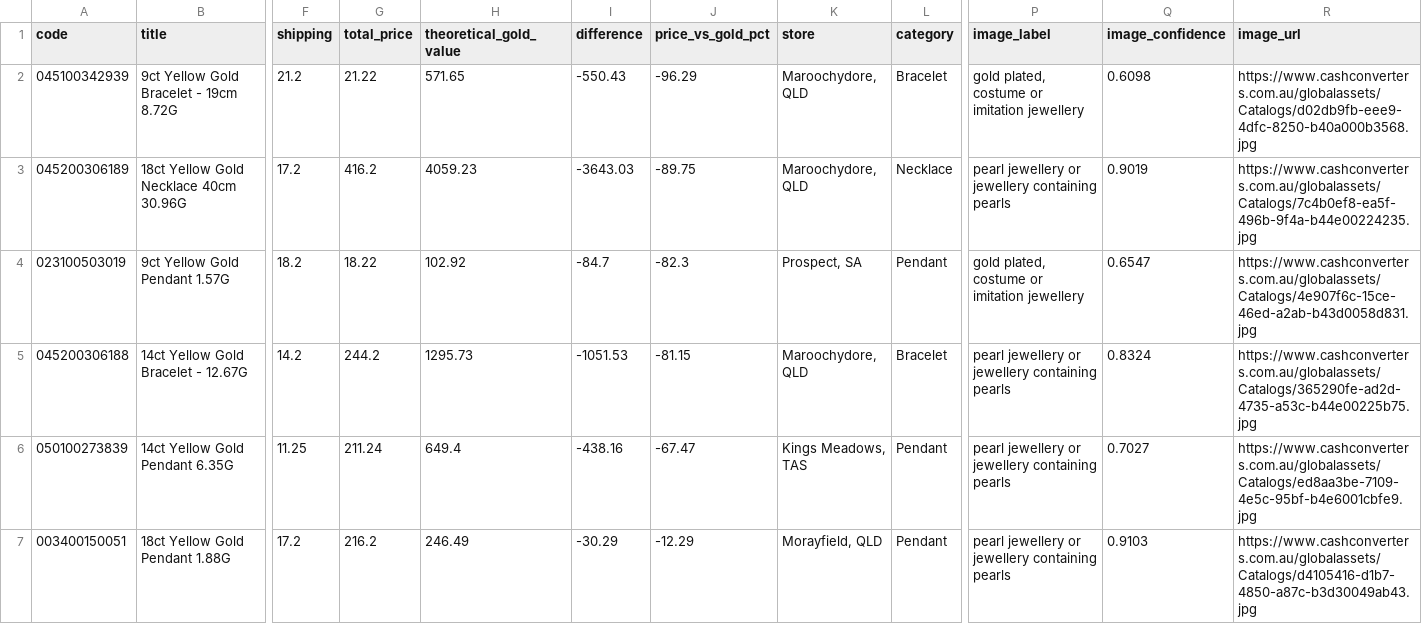
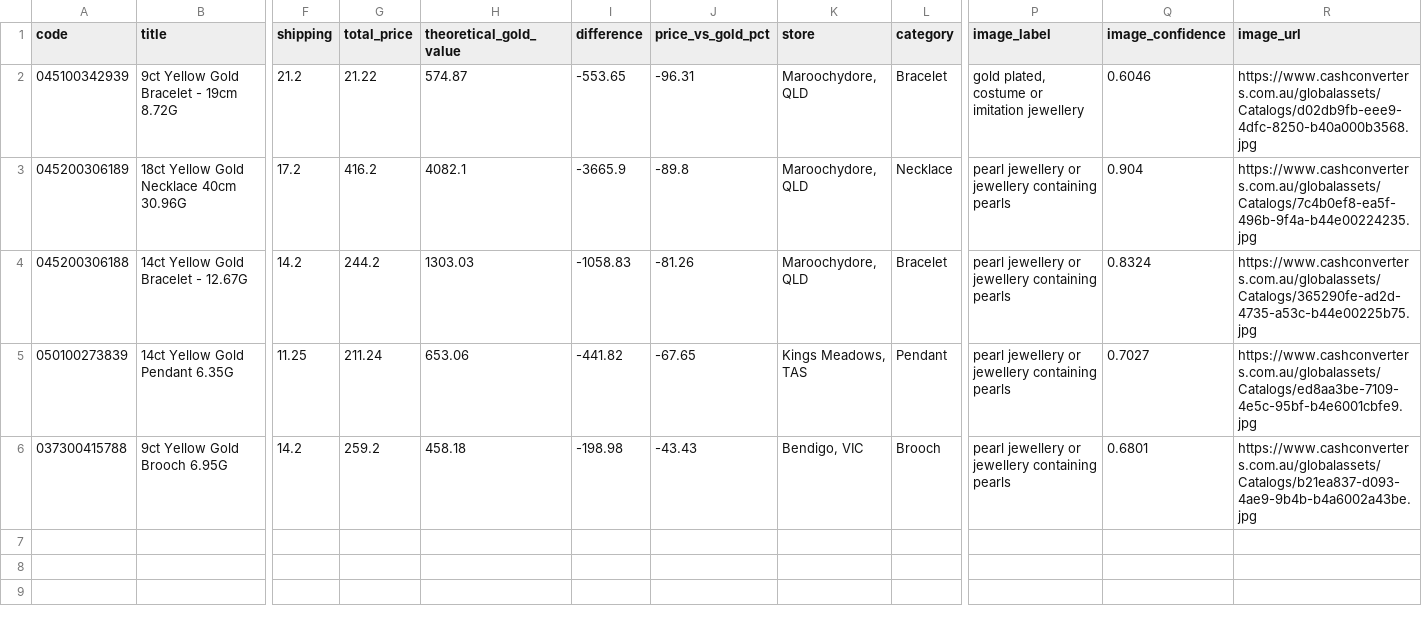
Before and after one commit to tycab03/gold-deal-finder, a CSV file: image_rejected.csv, drawn as a sheet; only a part is shown, gaps mark what is left out; removed rows and columns are numbered as before the commit, all else as after; rows hold the shown columns only; the diff names each change by its address in the sheet, - before the commit and + after, or states it on an @@ line.

```diff
--- a/image_rejected.csv
+++ b/image_rejected.csv
-H2 (theoretical_gold_value): 571.65
+H2 (theoretical_gold_value): 574.87
-I2 (difference): -550.43
+I2 (difference): -553.65
-J2 (price_vs_gold_pct): -96.29
+J2 (price_vs_gold_pct): -96.31
-Q2 (image_confidence): 0.6098
+Q2 (image_confidence): 0.6046
-H3 (theoretical_gold_value): 4059.23
+H3 (theoretical_gold_value): 4082.1
-I3 (difference): -3643.03
+I3 (difference): -3665.9
-J3 (price_vs_gold_pct): -89.75
+J3 (price_vs_gold_pct): -89.8
-Q3 (image_confidence): 0.9019
+Q3 (image_confidence): 0.904
-row 4: 023100503019 | 9ct Yellow Gold Pendant 1.57G | 18.2 | 18.22 | 102.92 | -84.7 | -82.3 | Prospect, SA | Pendant | gold plated, costume or imitation jewellery | 0.6547 | https://www.cashconverters.com.au/globalassets/Catalogs/4e907f6c-15ce-46ed-a2ab-b43d0058d831.jpg
-H4 (theoretical_gold_value): 1295.73
+H4 (theoretical_gold_value): 1303.03
-I4 (difference): -1051.53
+I4 (difference): -1058.83
-J4 (price_vs_gold_pct): -81.15
+J4 (price_vs_gold_pct): -81.26
-H5 (theoretical_gold_value): 649.4
+H5 (theoretical_gold_value): 653.06
-I5 (difference): -438.16
+I5 (difference): -441.82
-J5 (price_vs_gold_pct): -67.47
+J5 (price_vs_gold_pct): -67.65
-row 7: 003400150051 | 18ct Yellow Gold Pendant 1.88G | 17.2 | 216.2 | 246.49 | -30.29 | -12.29 | Morayfield, QLD | Pendant | pearl jewellery or jewellery containing pearls | 0.9103 | https://www.cashconverters.com.au/globalassets/Catalogs/d4105416-d1b7-4850-a87c-b3d30049ab43.jpg
+row 6: 037300415788 | 9ct Yellow Gold Brooch 6.95G | 14.2 | 259.2 | 458.18 | -198.98 | -43.43 | Bendigo, VIC | Brooch | pearl jewellery or jewellery containing pearls | 0.6801 | https://www.cashconverters.com.au/globalassets/Catalogs/b21ea837-d093-4ae9-9b4b-b4a6002a43be.jpg
```
Also changed, not shown: 1 other file.
